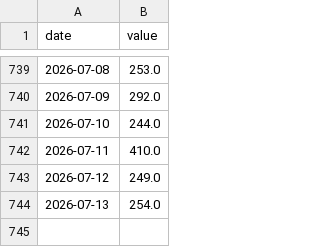
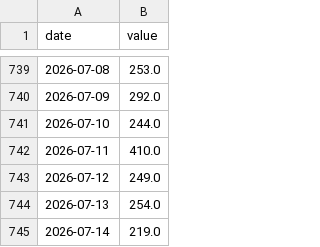
Before and after one commit to Codex-Crusader/Correlation-engine, a CSV file: data/attn_recession.csv, drawn as a sheet; only a part is shown, gaps mark what is left out; the diff names each change by its address in the sheet, - before the commit and + after, or states it on an @@ line.

```diff
--- a/data/attn_recession.csv
+++ b/data/attn_recession.csv
+row 745: 2026-07-14 | 219.0
```
Also changed, not shown: data/fr_proclamations.csv, data/news_immigration.csv, 7 other files.
